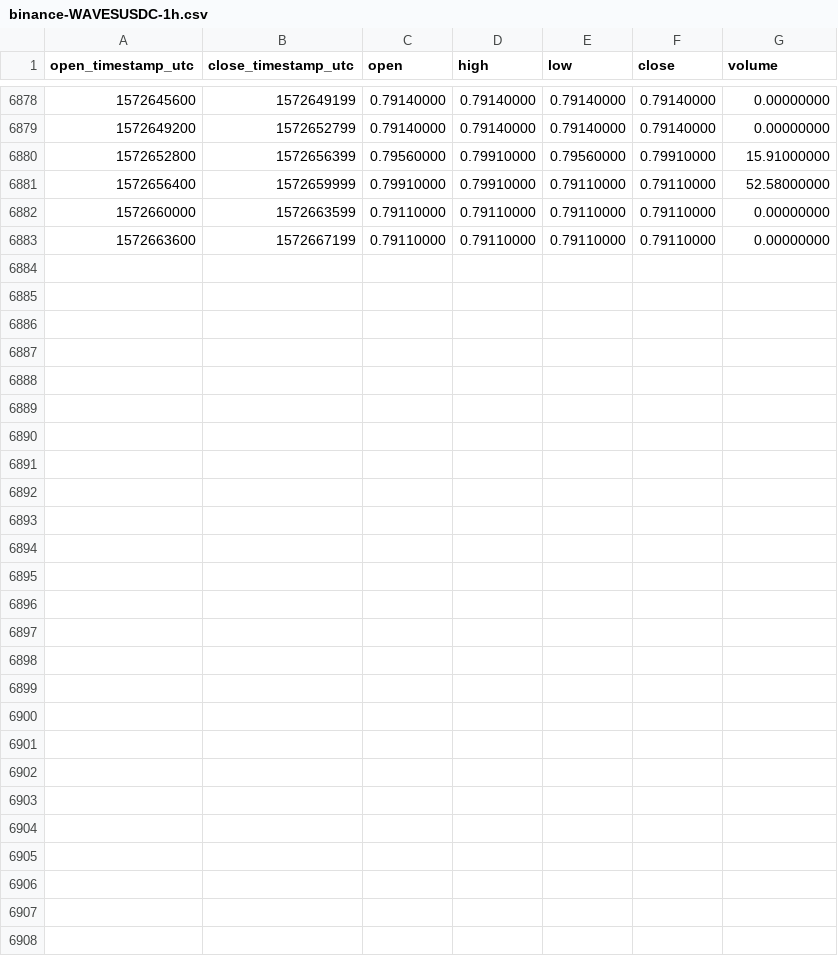
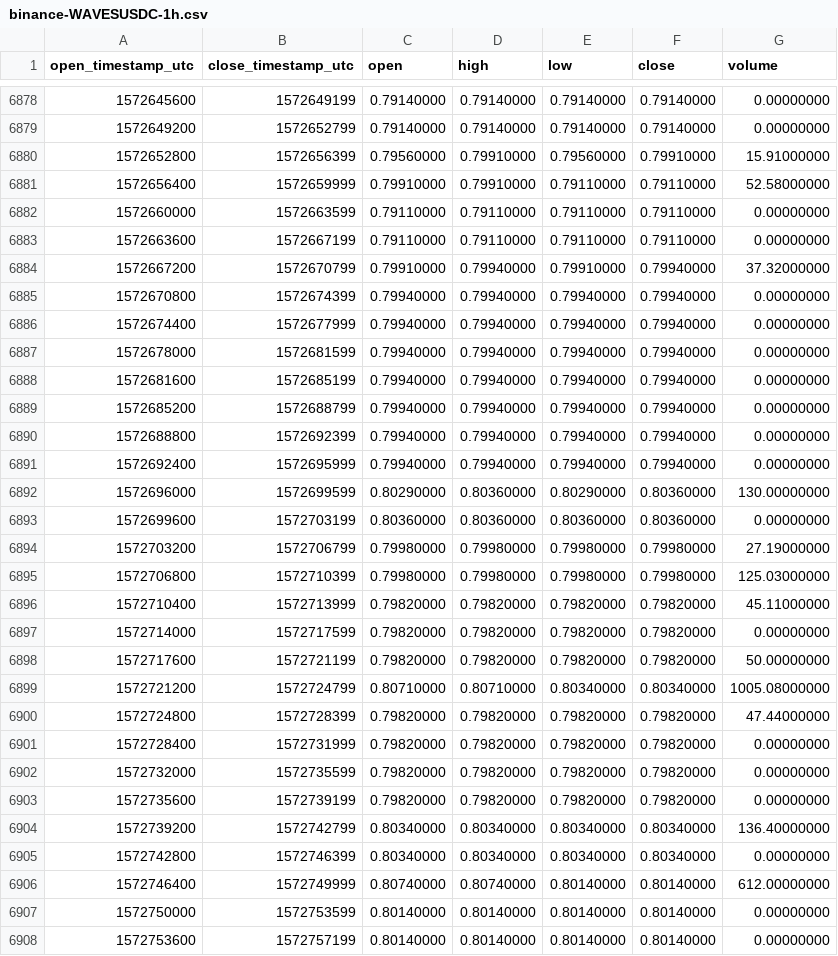
Before and after one commit to cryptobigbro/binance-WAVESUSDC, a CSV file: binance-WAVESUSDC-1h.csv, drawn as a sheet; only a part is shown, gaps mark what is left out; the diff names each change by its address in the sheet, - before the commit and + after, or states it on an @@ line.

Commit message:
Update OHLCV data.

```diff
--- a/binance-WAVESUSDC-1h.csv
+++ b/binance-WAVESUSDC-1h.csv
+row 6884: 1572667200 | 1572670799 | 0.79910000 | 0.79940000 | 0.79910000 | 0.79940000 | 37.32000000
+row 6885: 1572670800 | 1572674399 | 0.79940000 | 0.79940000 | 0.79940000 | 0.79940000 | 0.00000000
+row 6886: 1572674400 | 1572677999 | 0.79940000 | 0.79940000 | 0.79940000 | 0.79940000 | 0.00000000
+row 6887: 1572678000 | 1572681599 | 0.79940000 | 0.79940000 | 0.79940000 | 0.79940000 | 0.00000000
+row 6888: 1572681600 | 1572685199 | 0.79940000 | 0.79940000 | 0.79940000 | 0.79940000 | 0.00000000
+row 6889: 1572685200 | 1572688799 | 0.79940000 | 0.79940000 | 0.79940000 | 0.79940000 | 0.00000000
+row 6890: 1572688800 | 1572692399 | 0.79940000 | 0.79940000 | 0.79940000 | 0.79940000 | 0.00000000
+row 6891: 1572692400 | 1572695999 | 0.79940000 | 0.79940000 | 0.79940000 | 0.79940000 | 0.00000000
+row 6892: 1572696000 | 1572699599 | 0.80290000 | 0.80360000 | 0.80290000 | 0.80360000 | 130.00000000
+row 6893: 1572699600 | 1572703199 | 0.80360000 | 0.80360000 | 0.80360000 | 0.80360000 | 0.00000000
+row 6894: 1572703200 | 1572706799 | 0.79980000 | 0.79980000 | 0.79980000 | 0.79980000 | 27.19000000
+row 6895: 1572706800 | 1572710399 | 0.79980000 | 0.79980000 | 0.79980000 | 0.79980000 | 125.03000000
+row 6896: 1572710400 | 1572713999 | 0.79820000 | 0.79820000 | 0.79820000 | 0.79820000 | 45.11000000
+row 6897: 1572714000 | 1572717599 | 0.79820000 | 0.79820000 | 0.79820000 | 0.79820000 | 0.00000000
+row 6898: 1572717600 | 1572721199 | 0.79820000 | 0.79820000 | 0.79820000 | 0.79820000 | 50.00000000
+row 6899: 1572721200 | 1572724799 | 0.80710000 | 0.80710000 | 0.80340000 | 0.80340000 | 1005.08000000
+row 6900: 1572724800 | 1572728399 | 0.79820000 | 0.79820000 | 0.79820000 | 0.79820000 | 47.44000000
+row 6901: 1572728400 | 1572731999 | 0.79820000 | 0.79820000 | 0.79820000 | 0.79820000 | 0.00000000
+row 6902: 1572732000 | 1572735599 | 0.79820000 | 0.79820000 | 0.79820000 | 0.79820000 | 0.00000000
+row 6903: 1572735600 | 1572739199 | 0.79820000 | 0.79820000 | 0.79820000 | 0.79820000 | 0.00000000
+row 6904: 1572739200 | 1572742799 | 0.80340000 | 0.80340000 | 0.80340000 | 0.80340000 | 136.40000000
+row 6905: 1572742800 | 1572746399 | 0.80340000 | 0.80340000 | 0.80340000 | 0.80340000 | 0.00000000
+row 6906: 1572746400 | 1572749999 | 0.80740000 | 0.80740000 | 0.80140000 | 0.80140000 | 612.00000000
+row 6907: 1572750000 | 1572753599 | 0.80140000 | 0.80140000 | 0.80140000 | 0.80140000 | 0.00000000
+row 6908: 1572753600 | 1572757199 | 0.80140000 | 0.80140000 | 0.80140000 | 0.80140000 | 0.00000000
```
Also changed, not shown: binance-WAVESUSDC-1d.csv.
